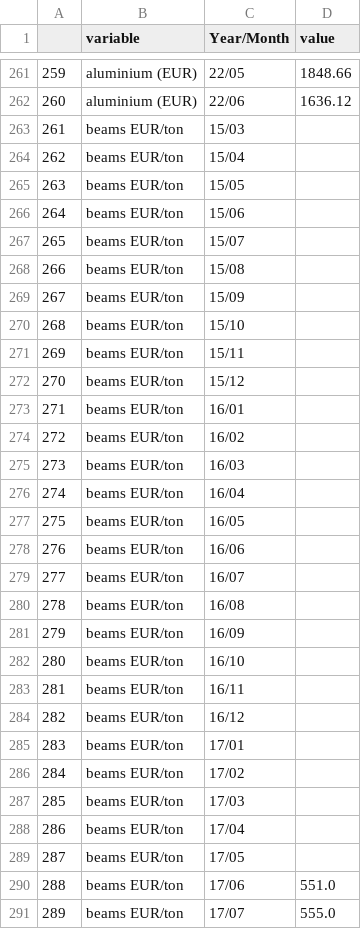
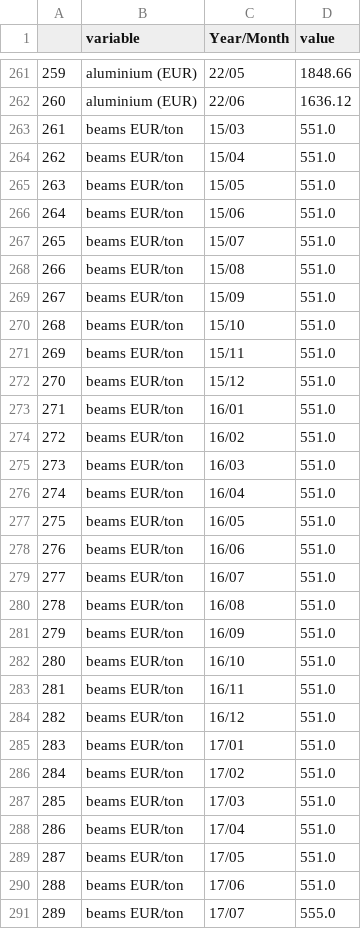
Before and after one commit to theo-soler/Projet_info, a CSV file: tableau_by_month.csv, drawn as a sheet; only a part is shown, gaps mark what is left out; the diff covers the shown part only.

```diff
--- a/tableau_by_month.csv
+++ b/tableau_by_month.csv
@@ -262,29 +262,29 @@
 260,aluminium (EUR),22/06,1636.12
-261,beams EUR/ton,15/03,
-262,beams EUR/ton,15/04,
-263,beams EUR/ton,15/05,
-264,beams EUR/ton,15/06,
-265,beams EUR/ton,15/07,
-266,beams EUR/ton,15/08,
-267,beams EUR/ton,15/09,
-268,beams EUR/ton,15/10,
-269,beams EUR/ton,15/11,
-270,beams EUR/ton,15/12,
-271,beams EUR/ton,16/01,
-272,beams EUR/ton,16/02,
-273,beams EUR/ton,16/03,
-274,beams EUR/ton,16/04,
-275,beams EUR/ton,16/05,
-276,beams EUR/ton,16/06,
-277,beams EUR/ton,16/07,
-278,beams EUR/ton,16/08,
-279,beams EUR/ton,16/09,
-280,beams EUR/ton,16/10,
-281,beams EUR/ton,16/11,
-282,beams EUR/ton,16/12,
-283,beams EUR/ton,17/01,
-284,beams EUR/ton,17/02,
-285,beams EUR/ton,17/03,
-286,beams EUR/ton,17/04,
-287,beams EUR/ton,17/05,
+261,beams EUR/ton,15/03,551.0
+262,beams EUR/ton,15/04,551.0
+263,beams EUR/ton,15/05,551.0
+264,beams EUR/ton,15/06,551.0
+265,beams EUR/ton,15/07,551.0
+266,beams EUR/ton,15/08,551.0
+267,beams EUR/ton,15/09,551.0
+268,beams EUR/ton,15/10,551.0
+269,beams EUR/ton,15/11,551.0
+270,beams EUR/ton,15/12,551.0
+271,beams EUR/ton,16/01,551.0
+272,beams EUR/ton,16/02,551.0
+273,beams EUR/ton,16/03,551.0
+274,beams EUR/ton,16/04,551.0
+275,beams EUR/ton,16/05,551.0
+276,beams EUR/ton,16/06,551.0
+277,beams EUR/ton,16/07,551.0
+278,beams EUR/ton,16/08,551.0
+279,beams EUR/ton,16/09,551.0
+280,beams EUR/ton,16/10,551.0
+281,beams EUR/ton,16/11,551.0
+282,beams EUR/ton,16/12,551.0
+283,beams EUR/ton,17/01,551.0
+284,beams EUR/ton,17/02,551.0
+285,beams EUR/ton,17/03,551.0
+286,beams EUR/ton,17/04,551.0
+287,beams EUR/ton,17/05,551.0
 288,beams EUR/ton,17/06,551.0
```
Also changed, not shown: 62 edited cells elsewhere in this file, 1 other file.
